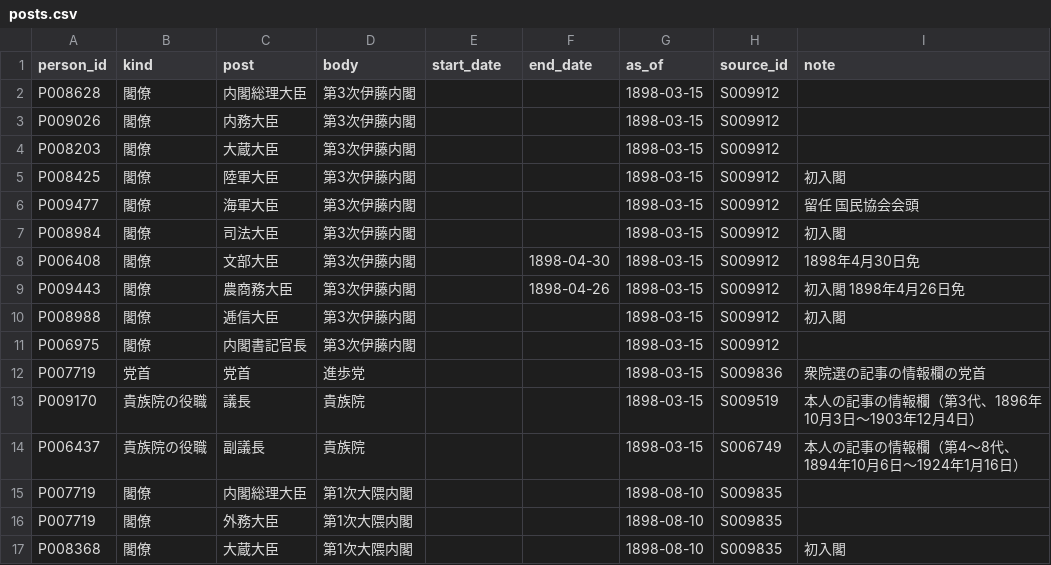
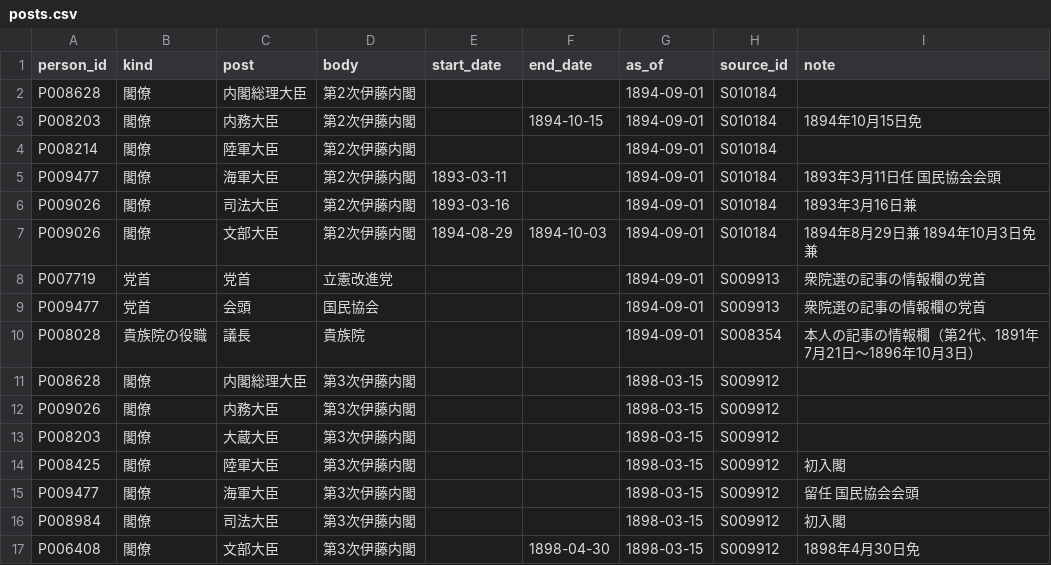
Before and after one commit to s2202-3099/kokkai-soran, a CSV file: data/posts.csv, drawn as a sheet; only a part is shown; the shorter side is filled out with more unchanged rows.

```diff
--- a/data/posts.csv
+++ b/data/posts.csv
@@ -1,2 +1,11 @@
 person_id,kind,post,body,start_date,end_date,as_of,source_id,note
+P008628,閣僚,内閣総理大臣,第2次伊藤内閣,,,1894-09-01,S010184,
+P008203,閣僚,内務大臣,第2次伊藤内閣,,1894-10-15,1894-09-01,S010184,1894年10月15日免
+P008214,閣僚,陸軍大臣,第2次伊藤内閣,,,1894-09-01,S010184,
+P009477,閣僚,海軍大臣,第2次伊藤内閣,1893-03-11,,1894-09-01,S010184,1893年3月11日任　国民協会会頭
+P009026,閣僚,司法大臣,第2次伊藤内閣,1893-03-16,,1894-09-01,S010184,1893年3月16日兼
+P009026,閣僚,文部大臣,第2次伊藤内閣,1894-08-29,1894-10-03,1894-09-01,S010184,1894年8月29日兼　1894年10月3日免兼
+P007719,党首,党首,立憲改進党,,,1894-09-01,S009913,衆院選の記事の情報欄の党首
+P009477,党首,会頭,国民協会,,,1894-09-01,S009913,衆院選の記事の情報欄の党首
+P008028,貴族院の役職,議長,貴族院,,,1894-09-01,S008354,本人の記事の情報欄（第2代、1891年7月21日〜1896年10月3日）
 P008628,閣僚,内閣総理大臣,第3次伊藤内閣,,,1898-03-15,S009912,
```
Also changed, not shown: data/aliases.csv, data/districts.csv, 13 other files.
